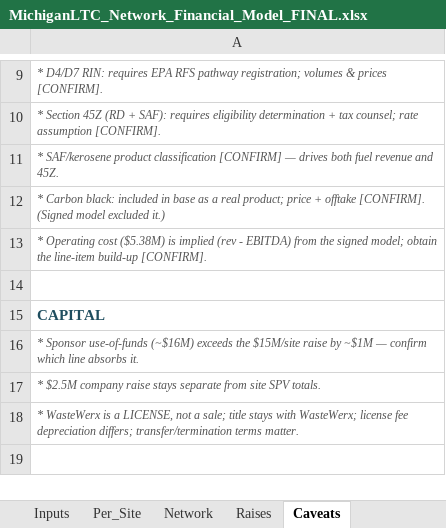
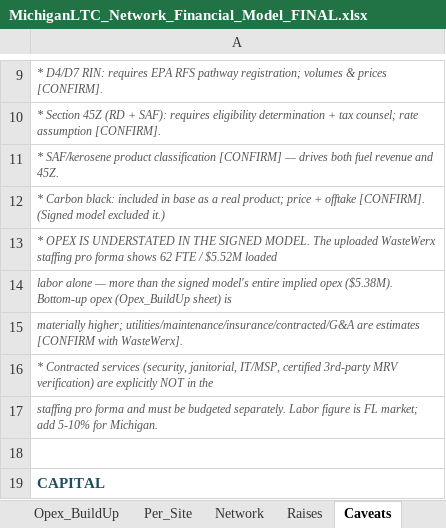
Before and after one commit to 97n8/puddlejumper, an Excel workbook: docs/business/MichiganLTC_Network_Financial_Model_FINAL.xlsx, sheet Caveats, drawn as a sheet; only a part is shown, gaps mark what is left out; the shorter side is filled out with more unchanged rows; values as stored, in another font and other column widths than the file's, no borders; the diff names each change by its address in the sheet, - before the commit and + after, or states it on an @@ line.

```diff
--- a/docs/business/MichiganLTC_Network_Financial_Model_FINAL.xlsx (sheet Caveats)
+++ b/docs/business/MichiganLTC_Network_Financial_Model_FINAL.xlsx (sheet Caveats)
+sheet tab: Opex_BuildUp
-A13: * Operating cost ($5.38M) is implied (rev - EBITDA) from the signed model; obtain the line-item build-up [CONFIRM].
+A13: * OPEX IS UNDERSTATED IN THE SIGNED MODEL. The uploaded WasteWerx staffing pro forma shows 62 FTE / $5.52M loaded
+row 14: labor alone — more than the signed model's entire implied opex ($5.38M). Bottom-up opex (Opex_BuildUp sheet) is
+row 15: materially higher; utilities/maintenance/insurance/contracted/G&A are estimates [CONFIRM with WasteWerx].
+row 16: * Contracted services (security, janitorial, IT/MSP, certified 3rd-party MRV verification) are explicitly NOT in the
+row 17: staffing pro forma and must be budgeted separately. Labor figure is FL market; add 5-10% for Michigan.
```
Also changed, not shown: sheet Inputs, sheet Per_Site, sheet Network, sheet Raises, 1 other file.
